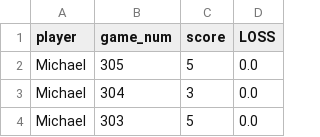
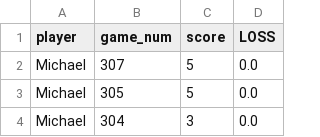
Before and after one commit to MichaelHarnett/WORDLEscoreboard, a CSV file: tables/michaelwindf.csv, drawn as a sheet; only a part is shown; the shorter side is filled out with more unchanged rows.

```diff
--- a/tables/michaelwindf.csv
+++ b/tables/michaelwindf.csv
@@ -1,2 +1,3 @@
 player,game_num,score,LOSS
+Michael,307,5,0.0
 Michael,305,5,0.0
```
Also changed, not shown: tables/chrisdf.csv, tables/chriswindf.csv, 7 other files.
